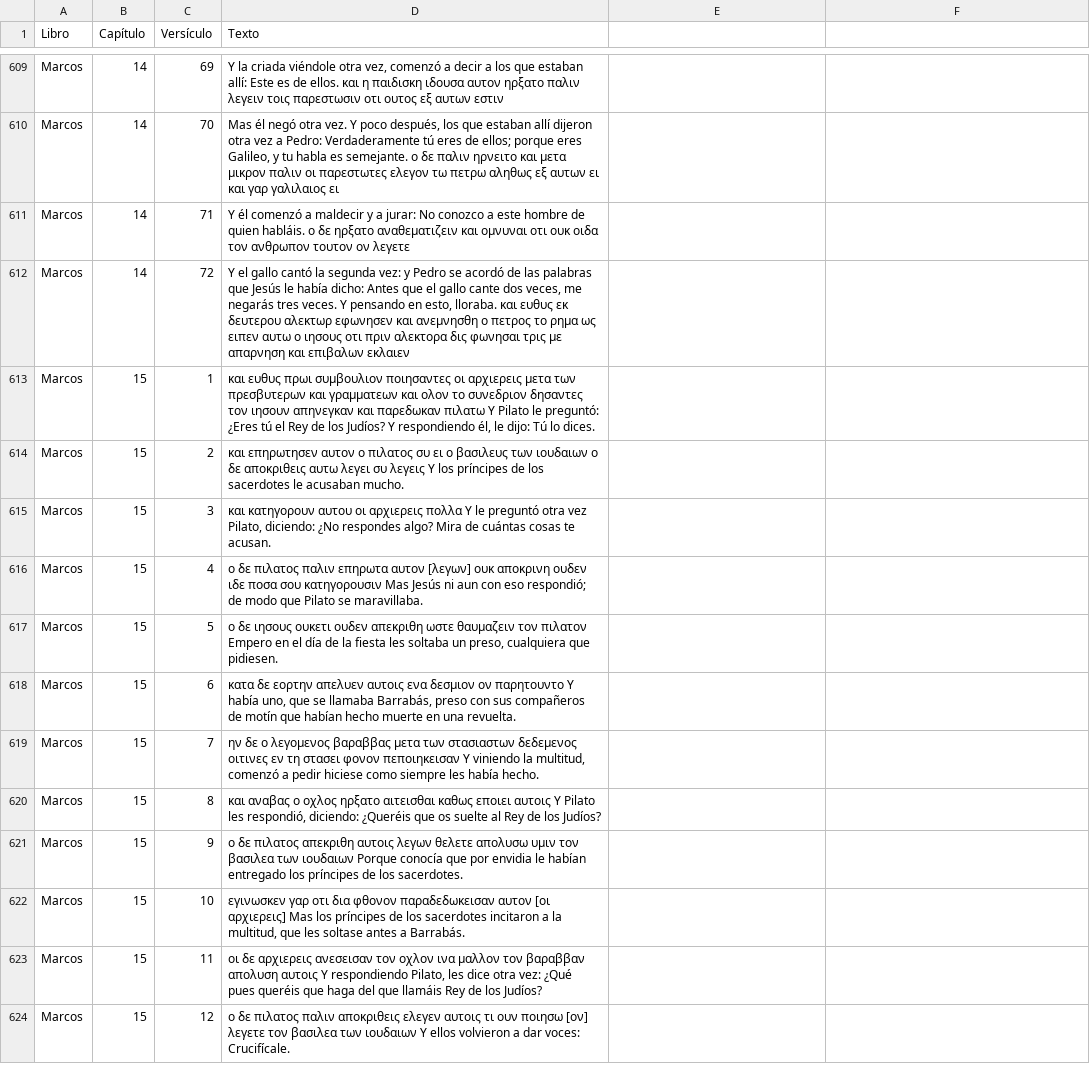
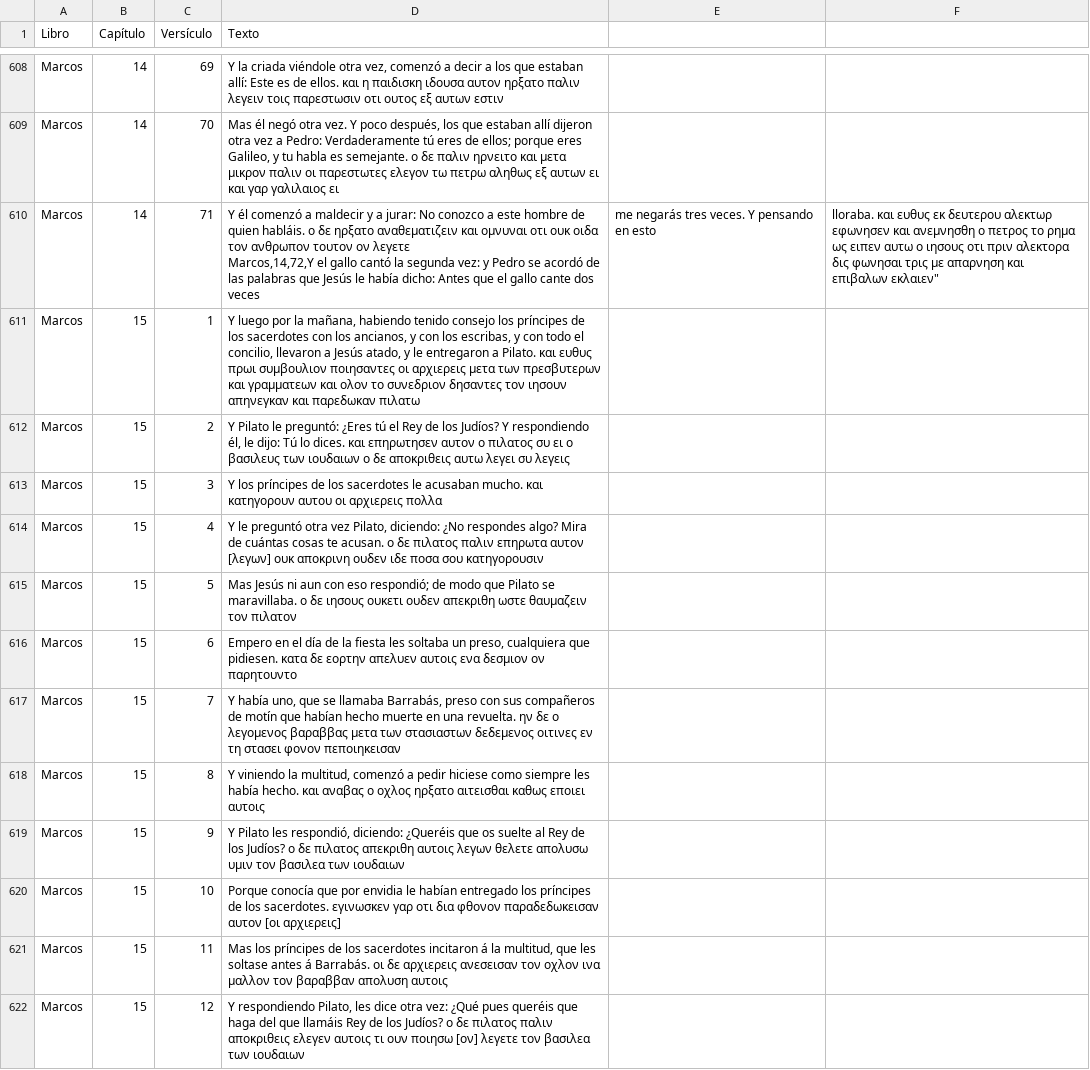
Before and after one commit to consupalabrahoy-cloud/unoaunointerlineal, a CSV file: Marcos.csv, drawn as a sheet; only a part is shown, gaps mark what is left out; the diff covers the shown part only.

Commit message:
Update Marcos.csv

```diff
--- a/Marcos.csv
+++ b/Marcos.csv
@@ -610,15 +610,15 @@ Marcos,14,69,"Y la criada viéndole otra vez, comenzó a decir a los que estaban
 Marcos,14,70,"Mas él negó otra vez. Y poco después, los que estaban allí dijeron otra vez a Pedro: Verdaderamente tú eres de ellos; porque eres Galileo, y tu habla es semejante. ο δε παλιν ηρνειτο και μετα μικρον παλιν οι παρεστωτες ελεγον τω πετρω αληθως εξ αυτων ει και γαρ γαλιλαιος ει"
-Marcos,14,71,Y él comenzó a maldecir y a jurar: No conozco a este hombre de quien habláis. ο δε ηρξατο αναθεματιζειν και ομνυναι οτι ουκ οιδα τον ανθρωπον τουτον ον λεγετε
-Marcos,14,72,"Y el gallo cantó la segunda vez: y Pedro se acordó de las palabras que Jesús le había dicho: Antes que el gallo cante dos veces, me negarás tres veces. Y pensando en esto, lloraba. και ευθυς εκ δευτερου αλεκτωρ εφωνησεν και ανεμνησθη ο πετρος το ρημα ως ειπεν αυτω ο ιησους οτι πριν αλεκτορα δις φωνησαι τρις με απαρνηση και επιβαλων εκλαιεν"
-Marcos,15,1,"και ευθυς πρωι συμβουλιον ποιησαντες οι αρχιερεις μετα των πρεσβυτερων και γραμματεων και ολον το συνεδριον δησαντες τον ιησουν απηνεγκαν και παρεδωκαν πιλατω Y Pilato le preguntó: ¿Eres tú el Rey de los Judíos? Y respondiendo él, le dijo: Tú lo dices."
-Marcos,15,2,και επηρωτησεν αυτον ο πιλατος συ ει ο βασιλευς των ιουδαιων ο δε αποκριθεις αυτω λεγει συ λεγεις Y los príncipes de los sacerdotes le acusaban mucho.
-Marcos,15,3,"και κατηγορουν αυτου οι αρχιερεις πολλα Y le preguntó otra vez Pilato, diciendo: ¿No respondes algo? Mira de cuántas cosas te acusan."
-Marcos,15,4,ο δε πιλατος παλιν επηρωτα αυτον [λεγων] ουκ αποκρινη ουδεν ιδε ποσα σου κατηγορουσιν Mas Jesús ni aun con eso respondió; de modo que Pilato se maravillaba.
-Marcos,15,5,"ο δε ιησους ουκετι ουδεν απεκριθη ωστε θαυμαζειν τον πιλατον Empero en el día de la fiesta les soltaba un preso, cualquiera que pidiesen."
-Marcos,15,6,"κατα δε εορτην απελυεν αυτοις ενα δεσμιον ον παρητουντο Y había uno, que se llamaba Barrabás, preso con sus compañeros de motín que habían hecho muerte en una revuelta."
-Marcos,15,7,"ην δε ο λεγομενος βαραββας μετα των στασιαστων δεδεμενος οιτινες εν τη στασει φονον πεποιηκεισαν Y viniendo la multitud, comenzó a pedir hiciese como siempre les había hecho."
-Marcos,15,8,"και αναβας ο οχλος ηρξατο αιτεισθαι καθως εποιει αυτοις Y Pilato les respondió, diciendo: ¿Queréis que os suelte al Rey de los Judíos?"
-Marcos,15,9,ο δε πιλατος απεκριθη αυτοις λεγων θελετε απολυσω υμιν τον βασιλεα των ιουδαιων Porque conocía que por envidia le habían entregado los príncipes de los sacerdotes.
-Marcos,15,10,"εγινωσκεν γαρ οτι δια φθονον παραδεδωκεισαν αυτον [οι αρχιερεις] Mas los príncipes de los sacerdotes incitaron a la multitud, que les soltase antes a Barrabás."
-Marcos,15,11,"οι δε αρχιερεις ανεσεισαν τον οχλον ινα μαλλον τον βαραββαν απολυση αυτοις Y respondiendo Pilato, les dice otra vez: ¿Qué pues queréis que haga del que llamáis Rey de los Judíos?"
-Marcos,15,12,ο δε πιλατος παλιν αποκριθεις ελεγεν αυτοις τι ουν ποιησω [ον] λεγετε τον βασιλεα των ιουδαιων Y ellos volvieron a dar voces: Crucifícale.
+Marcos,14,71,"Y él comenzó a maldecir y a jurar: No conozco a este hombre de quien habláis. ο δε ηρξατο αναθεματιζειν και ομνυναι οτι ουκ οιδα τον ανθρωπον τουτον ον λεγετε
+Marcos,14,72,"Y el gallo cantó la segunda vez: y Pedro se acordó de las palabras que Jesús le había dicho: Antes que el gallo cante dos veces, me negarás tres veces. Y pensando en esto, lloraba. και ευθυς εκ δευτερου αλεκτωρ εφωνησεν και ανεμνησθη ο πετρος το ρημα ως ειπεν αυτω ο ιησους οτι πριν αλεκτορα δις φωνησαι τρις με απαρνηση και επιβαλων εκλαιεν"
+Marcos,15,1,"Y luego por la mañana, habiendo tenido consejo los príncipes de los sacerdotes con los ancianos, y con los escribas, y con todo el concilio, llevaron a Jesús atado, y le entregaron a Pilato. και ευθυς πρωι συμβουλιον ποιησαντες οι αρχιερεις μετα των πρεσβυτερων και γραμματεων και ολον το συνεδριον δησαντες τον ιησουν απηνεγκαν και παρεδωκαν πιλατω"
+Marcos,15,2,"Y Pilato le preguntó: ¿Eres tú el Rey de los Judíos? Y respondiendo él, le dijo: Tú lo dices. και επηρωτησεν αυτον ο πιλατος συ ει ο βασιλευς των ιουδαιων ο δε αποκριθεις αυτω λεγει συ λεγεις"
+Marcos,15,3,"Y los príncipes de los sacerdotes le acusaban mucho.  και κατηγορουν αυτου οι αρχιερεις πολλα"
+Marcos,15,4,"Y le preguntó otra vez Pilato, diciendo: ¿No respondes algo? Mira de cuántas cosas te acusan. ο δε πιλατος παλιν επηρωτα αυτον [λεγων] ουκ αποκρινη ουδεν ιδε ποσα σου κατηγορουσιν"
+Marcos,15,5,"Mas Jesús ni aun con eso respondió; de modo que Pilato se maravillaba. ο δε ιησους ουκετι ουδεν απεκριθη ωστε θαυμαζειν τον πιλατον"
+Marcos,15,6,"Empero en el día de la fiesta les soltaba un preso, cualquiera que pidiesen. κατα δε εορτην απελυεν αυτοις ενα δεσμιον ον παρητουντο"
+Marcos,15,7,"Y había uno, que se llamaba Barrabás, preso con sus compañeros de motín que habían hecho muerte en una revuelta. ην δε ο λεγομενος βαραββας μετα των στασιαστων δεδεμενος οιτινες εν τη στασει φονον πεποιηκεισαν"
+Marcos,15,8,"Y viniendo la multitud, comenzó a pedir hiciese como siempre les había hecho. και αναβας ο οχλος ηρξατο αιτεισθαι καθως εποιει αυτοις"
+Marcos,15,9,"Y Pilato les respondió, diciendo: ¿Queréis que os suelte al Rey de los Judíos? ο δε πιλατος απεκριθη αυτοις λεγων θελετε απολυσω υμιν τον βασιλεα των ιουδαιων"
+Marcos,15,10,"Porque conocía que por envidia le habían entregado los príncipes de los sacerdotes. εγινωσκεν γαρ οτι δια φθονον παραδεδωκεισαν αυτον [οι αρχιερεις]"
+Marcos,15,11,"Mas los príncipes de los sacerdotes incitaron á la multitud, que les soltase antes á Barrabás. οι δε αρχιερεις ανεσεισαν τον οχλον ινα μαλλον τον βαραββαν απολυση αυτοις"
+Marcos,15,12,"Y respondiendo Pilato, les dice otra vez: ¿Qué pues queréis que haga del que llamáis Rey de los Judíos? ο δε πιλατος παλιν αποκριθεις ελεγεν αυτοις τι ουν ποιησω [ον] λεγετε τον βασιλεα των ιουδαιων"
```
Also changed, not shown: 1 added row, 2 removed rows and 36 edited cells elsewhere in this file.
